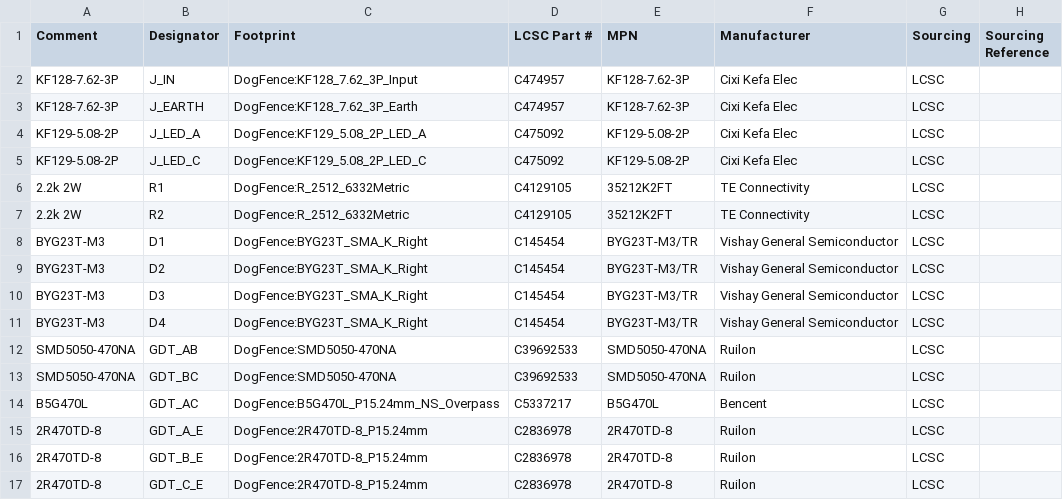
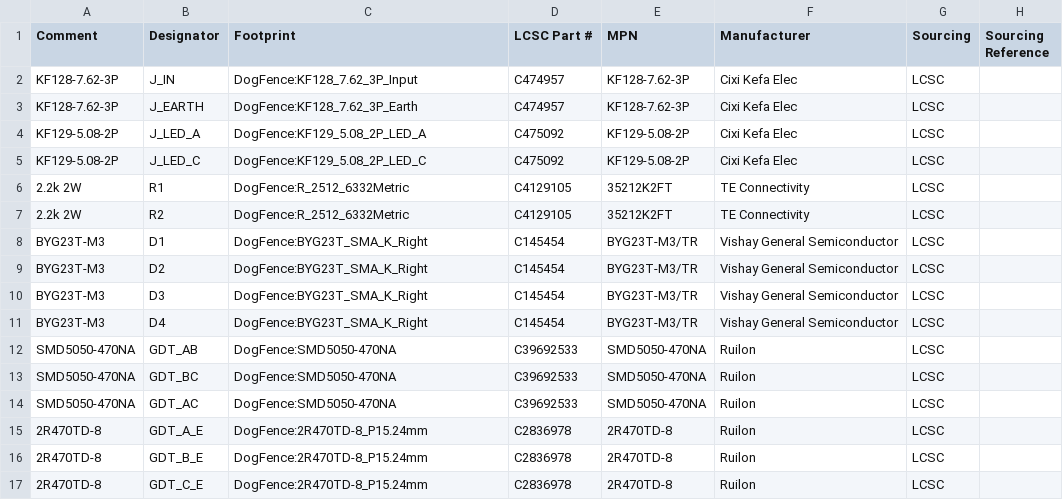
Before and after one commit to markshuttle/dogfence-pcb, a CSV file: pcb/BOM.csv, drawn as a sheet.

```diff
--- a/pcb/BOM.csv
+++ b/pcb/BOM.csv
@@ -13,3 +13,3 @@ Comment,Designator,Footprint,LCSC Part #,MPN,Manufacturer,Sourcing,Sourcing Refe
 "SMD5050-470NA",GDT_BC,"DogFence:SMD5050-470NA",C39692533,"SMD5050-470NA","Ruilon",LCSC,
-"B5G470L",GDT_AC,"DogFence:B5G470L_P15.24mm_NS_Overpass",C5337217,"B5G470L","Bencent",LCSC,
+"SMD5050-470NA",GDT_AC,"DogFence:SMD5050-470NA",C39692533,"SMD5050-470NA","Ruilon",LCSC,
 "2R470TD-8",GDT_A_E,"DogFence:2R470TD-8_P15.24mm",C2836978,"2R470TD-8","Ruilon",LCSC,
```
Also changed, not shown: pcb/CPL.csv, 25 other files.
